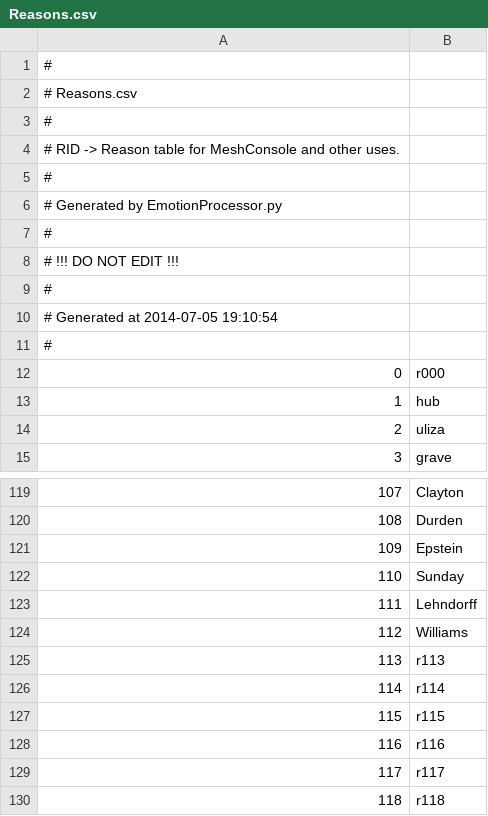
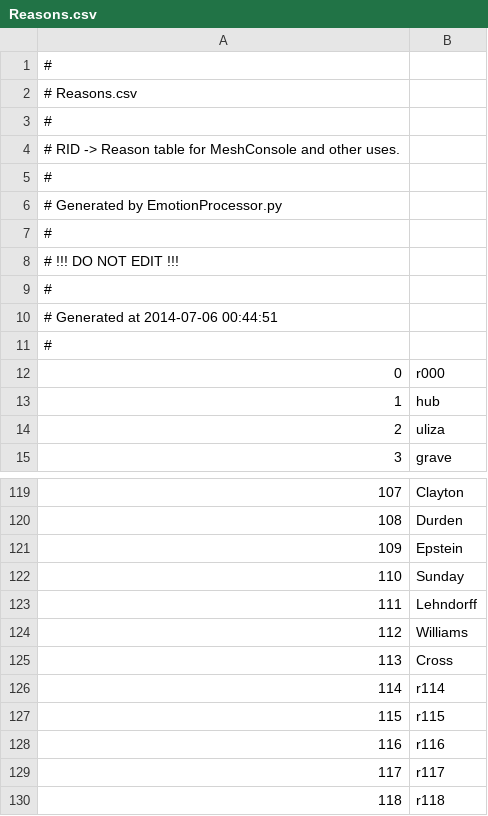
Before and after one commit to Kreyl/armlet, a CSV file: MusicProcessor/Reasons.csv, drawn as a sheet; only a part is shown, gaps mark what is left out.

```diff
--- a/MusicProcessor/Reasons.csv
+++ b/MusicProcessor/Reasons.csv
@@ -9,3 +9,3 @@
 #
-# Generated at 2014-07-05 19:10:54
+# Generated at 2014-07-06 00:44:51
 #
@@ -124,3 +124,3 @@
 112,Williams
-113,r113
+113,Cross
 114,r114
```
Also changed, not shown: MusicProcessor/Characters.csv, 1 other file.
